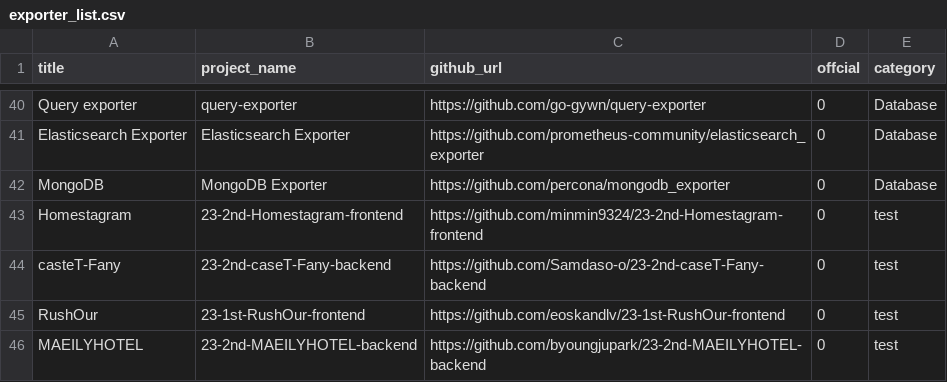
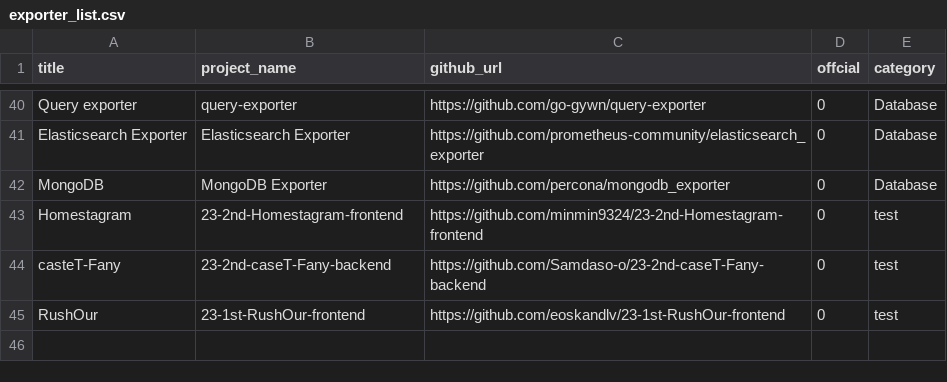
Before and after one commit to NexClipper/exporterhub.io, a CSV file: api/exporter_list.csv, drawn as a sheet; only a part is shown, gaps mark what is left out.

Commit message:
23-2nd-MAEILYHOTEL-backend delete

```diff
--- a/api/exporter_list.csv
+++ b/api/exporter_list.csv
@@ -45,2 +45 @@ casteT-Fany,23-2nd-caseT-Fany-backend,https://github.com/Samdaso-o/23-2nd-caseT-
 RushOur,23-1st-RushOur-frontend,https://github.com/eoskandlv/23-1st-RushOur-frontend,0,test,
-MAEILYHOTEL,23-2nd-MAEILYHOTEL-backend,https://github.com/byoungjupark/23-2nd-MAEILYHOTEL-backend,0,test,
```
